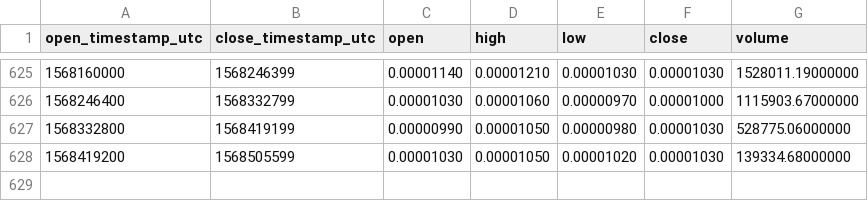
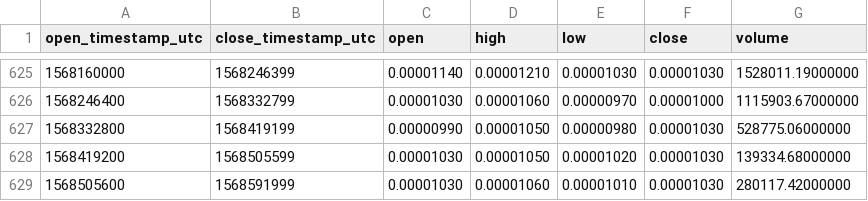
Before and after one commit to cryptobigbro/binance-NAVBTC, a CSV file: binance-NAVBTC-1d.csv, drawn as a sheet; only a part is shown, gaps mark what is left out.

Commit message:
Update OHLCV data.

```diff
--- a/binance-NAVBTC-1d.csv
+++ b/binance-NAVBTC-1d.csv
@@ -628 +628,2 @@ open_timestamp_utc,close_timestamp_utc,open,high,low,close,volume
 1568419200,1568505599,0.00001030,0.00001050,0.00001020,0.00001030,139334.68000000
+1568505600,1568591999,0.00001030,0.00001060,0.00001010,0.00001030,280117.42000000
```
Also changed, not shown: 1 other file.
